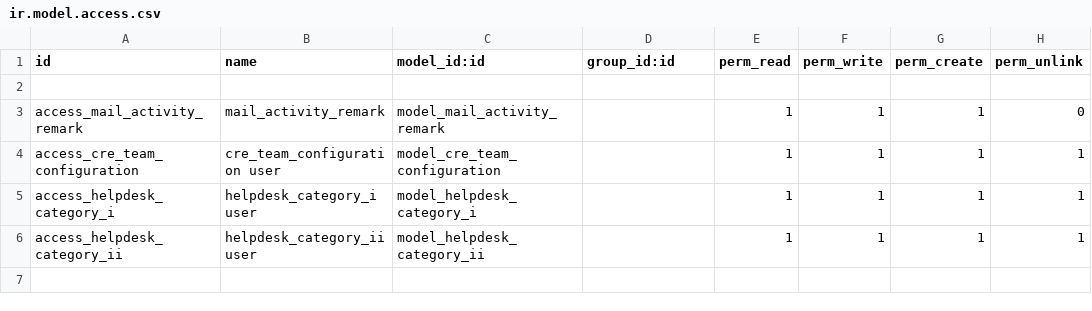
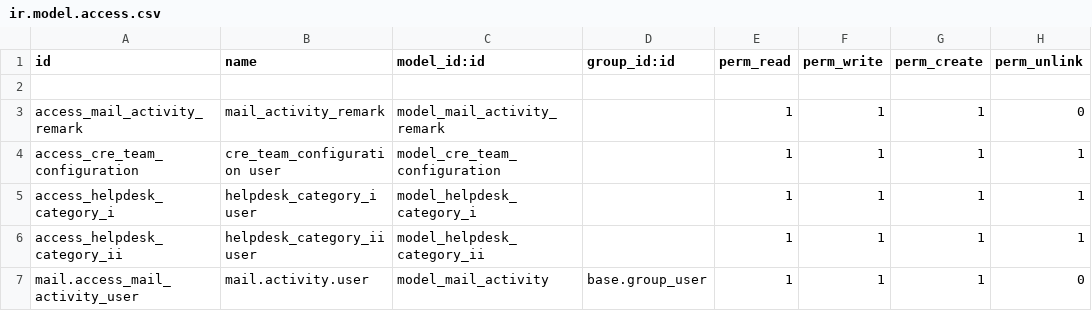
Before and after one commit to sasanklucky/UPDATED_ODOO_PROJECTS, a CSV file: ars_mail_survey/security/ir.model.access.csv, drawn as a sheet; the diff names each change by its address in the sheet, - before the commit and + after, or states it on an @@ line.

```diff
--- a/ars_mail_survey/security/ir.model.access.csv
+++ b/ars_mail_survey/security/ir.model.access.csv
+row 7: mail.access_mail_activity_user | mail.activity.user | model_mail_activity | base.group_user | 1 | 1 | 1 | 0
```
Also changed, not shown: 2 other files.
